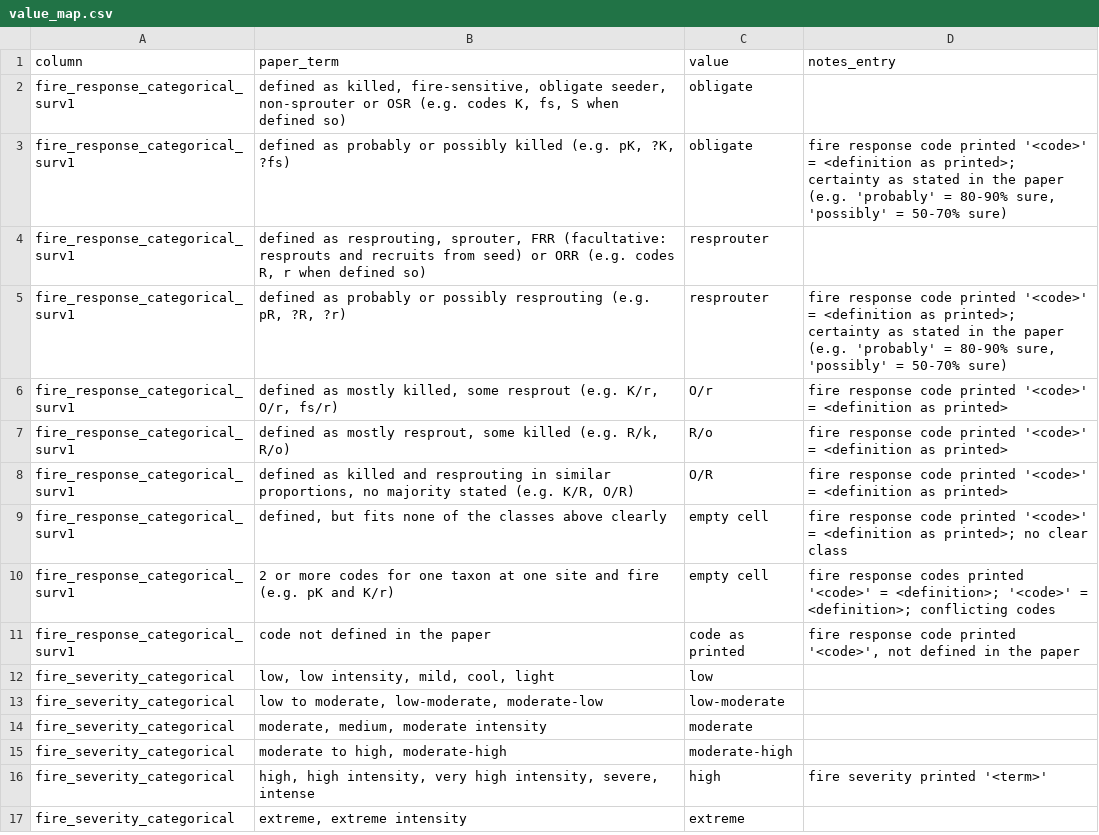
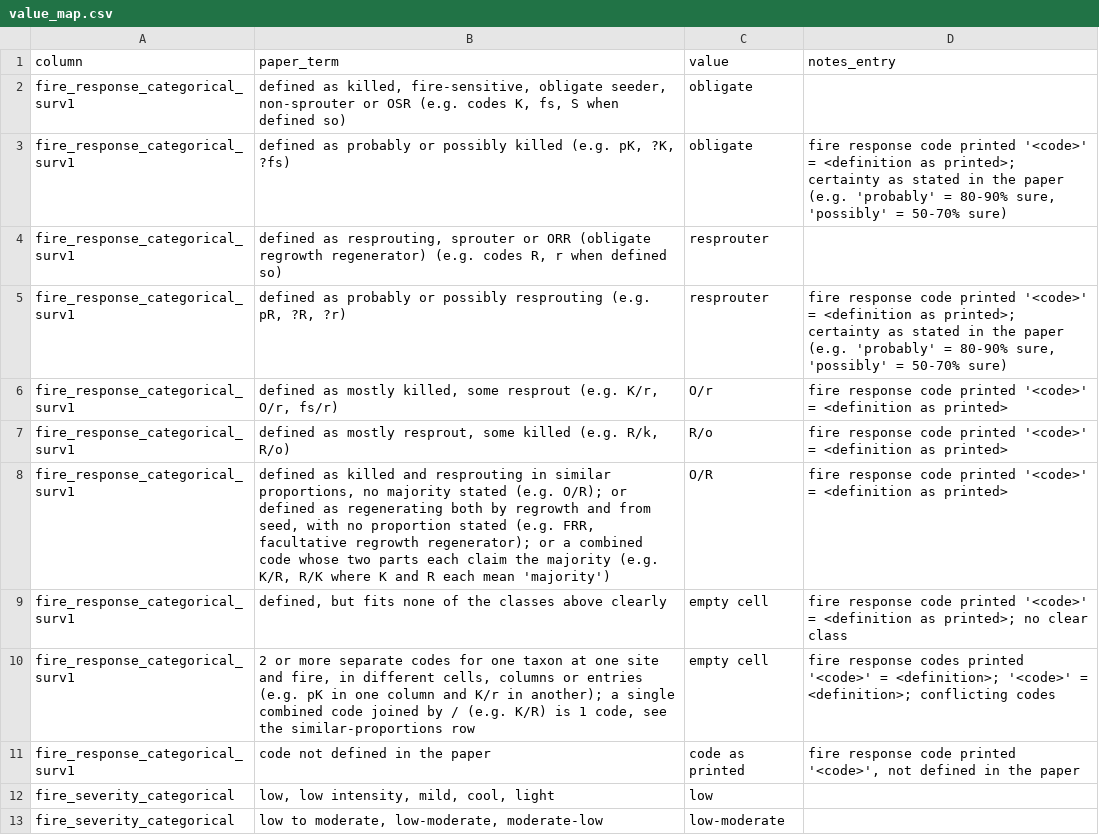
Before and after one commit to jesstytam/dewc, a CSV file: data/inference_test/references/value_map.csv, drawn as a sheet; only a part is shown; the shorter side is filled out with more unchanged rows.

```diff
--- a/data/inference_test/references/value_map.csv
+++ b/data/inference_test/references/value_map.csv
@@ -3,3 +3,3 @@ fire_response_categorical_surv1,"defined as killed, fire-sensitive, obligate see
 fire_response_categorical_surv1,"defined as probably or possibly killed (e.g. pK, ?K, ?fs)",obligate,"fire response code printed '<code>' = <definition as printed>; certainty as stated in the paper (e.g. 'probably' = 80-90% sure, 'possibly' = 50-70% sure)"
-fire_response_categorical_surv1,"defined as resprouting, sprouter, FRR (facultative: resprouts and recruits from seed) or ORR (e.g. codes R, r when defined so)",resprouter,
+fire_response_categorical_surv1,"defined as resprouting, sprouter or ORR (obligate regrowth regenerator) (e.g. codes R, r when defined so)",resprouter,
 fire_response_categorical_surv1,"defined as probably or possibly resprouting (e.g. pR, ?R, ?r)",resprouter,"fire response code printed '<code>' = <definition as printed>; certainty as stated in the paper (e.g. 'probably' = 80-90% sure, 'possibly' = 50-70% sure)"
@@ -7,5 +7,5 @@ fire_response_categorical_surv1,"defined as mostly killed, some resprout (e.g. K
 fire_response_categorical_surv1,"defined as mostly resprout, some killed (e.g. R/k, R/o)",R/o,"fire response code printed '<code>' = <definition as printed>"
-fire_response_categorical_surv1,"defined as killed and resprouting in similar proportions, no majority stated (e.g. K/R, O/R)",O/R,"fire response code printed '<code>' = <definition as printed>"
+fire_response_categorical_surv1,"defined as killed and resprouting in similar proportions, no majority stated (e.g. O/R); or defined as regenerating both by regrowth and from seed, with no proportion stated (e.g. FRR, facultative regrowth regenerator); or a combined code whose two parts each claim the majority (e.g. K/R, R/K where K and R each mean 'majority')",O/R,"fire response code printed '<code>' = <definition as printed>"
 fire_response_categorical_surv1,"defined, but fits none of the classes above clearly",empty cell,"fire response code printed '<code>' = <definition as printed>; no clear class"
-fire_response_categorical_surv1,"2 or more codes for one taxon at one site and fire (e.g. pK and K/r)",empty cell,"fire response codes printed '<code>' = <definition>; '<code>' = <definition>; conflicting codes"
+fire_response_categorical_surv1,"2 or more separate codes for one taxon at one site and fire, in different cells, columns or entries (e.g. pK in one column and K/r in another); a single combined code joined by / (e.g. K/R) is 1 code, see the similar-proportions row",empty cell,"fire response codes printed '<code>' = <definition>; '<code>' = <definition>; conflicting codes"
 fire_response_categorical_surv1,code not defined in the paper,code as printed,"fire response code printed '<code>', not defined in the paper"
```
Also changed, not shown: data/inference_test/logs/opus-5-5_log_old.csv, data/inference_test/logs/sonnet-5-5_check_old.csv, 39 other files.
